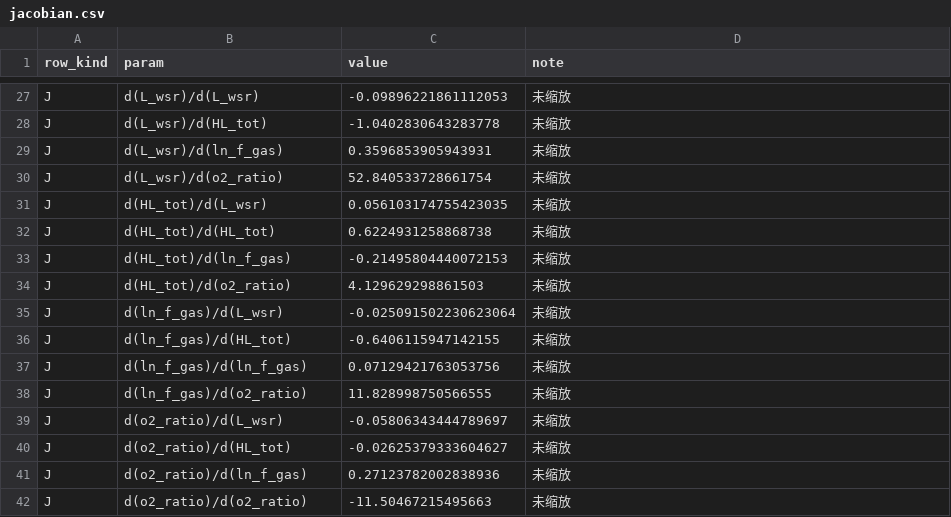
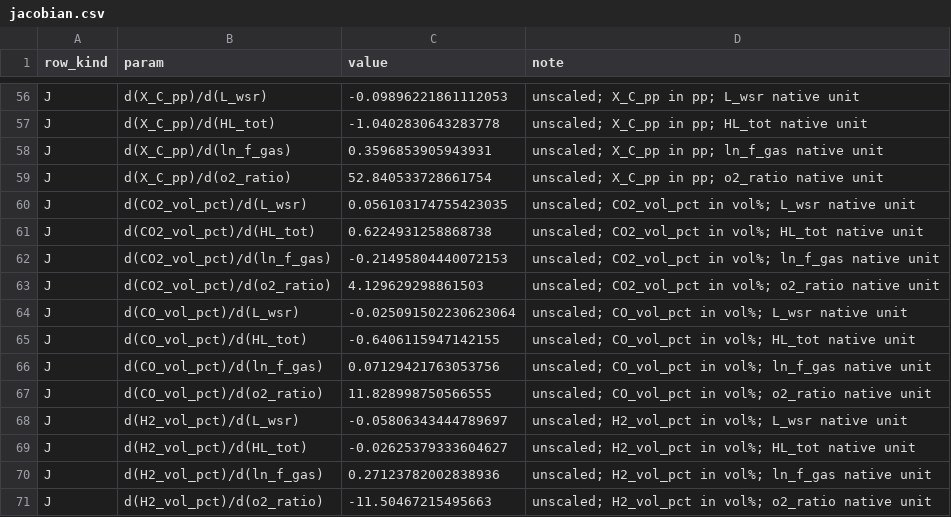
Before and after one commit to dachou5224/gasifier-1d-kinetics, a CSV file: outputs/diagnostics/round-p1.12a-20261106/jacobian.csv, drawn as a sheet; only a part is shown, gaps mark what is left out; addresses are those after the commit; the diff covers the shown part only; the diff names each change by its address in the sheet, - before the commit and + after, or states it on an @@ line.

```diff
--- a/outputs/diagnostics/round-p1.12a-20261106/jacobian.csv
+++ b/outputs/diagnostics/round-p1.12a-20261106/jacobian.csv
-B56 (param): d(L_wsr)/d(L_wsr)
+B56 (param): d(X_C_pp)/d(L_wsr)
-D56 (note): 未缩放
+D56 (note): unscaled; X_C_pp in pp; L_wsr native unit
-B57 (param): d(L_wsr)/d(HL_tot)
+B57 (param): d(X_C_pp)/d(HL_tot)
-D57 (note): 未缩放
+D57 (note): unscaled; X_C_pp in pp; HL_tot native unit
-B58 (param): d(L_wsr)/d(ln_f_gas)
+B58 (param): d(X_C_pp)/d(ln_f_gas)
-D58 (note): 未缩放
+D58 (note): unscaled; X_C_pp in pp; ln_f_gas native unit
-B59 (param): d(L_wsr)/d(o2_ratio)
+B59 (param): d(X_C_pp)/d(o2_ratio)
-D59 (note): 未缩放
+D59 (note): unscaled; X_C_pp in pp; o2_ratio native unit
-B60 (param): d(HL_tot)/d(L_wsr)
+B60 (param): d(CO2_vol_pct)/d(L_wsr)
-D60 (note): 未缩放
+D60 (note): unscaled; CO2_vol_pct in vol%; L_wsr native unit
-B61 (param): d(HL_tot)/d(HL_tot)
+B61 (param): d(CO2_vol_pct)/d(HL_tot)
-D61 (note): 未缩放
+D61 (note): unscaled; CO2_vol_pct in vol%; HL_tot native unit
-B62 (param): d(HL_tot)/d(ln_f_gas)
+B62 (param): d(CO2_vol_pct)/d(ln_f_gas)
-D62 (note): 未缩放
+D62 (note): unscaled; CO2_vol_pct in vol%; ln_f_gas native unit
-B63 (param): d(HL_tot)/d(o2_ratio)
+B63 (param): d(CO2_vol_pct)/d(o2_ratio)
-D63 (note): 未缩放
+D63 (note): unscaled; CO2_vol_pct in vol%; o2_ratio native unit
-B64 (param): d(ln_f_gas)/d(L_wsr)
+B64 (param): d(CO_vol_pct)/d(L_wsr)
-D64 (note): 未缩放
+D64 (note): unscaled; CO_vol_pct in vol%; L_wsr native unit
-B65 (param): d(ln_f_gas)/d(HL_tot)
+B65 (param): d(CO_vol_pct)/d(HL_tot)
-D65 (note): 未缩放
+D65 (note): unscaled; CO_vol_pct in vol%; HL_tot native unit
-B66 (param): d(ln_f_gas)/d(ln_f_gas)
+B66 (param): d(CO_vol_pct)/d(ln_f_gas)
-D66 (note): 未缩放
+D66 (note): unscaled; CO_vol_pct in vol%; ln_f_gas native unit
-B67 (param): d(ln_f_gas)/d(o2_ratio)
+B67 (param): d(CO_vol_pct)/d(o2_ratio)
-D67 (note): 未缩放
+D67 (note): unscaled; CO_vol_pct in vol%; o2_ratio native unit
-B68 (param): d(o2_ratio)/d(L_wsr)
+B68 (param): d(H2_vol_pct)/d(L_wsr)
-D68 (note): 未缩放
+D68 (note): unscaled; H2_vol_pct in vol%; L_wsr native unit
-B69 (param): d(o2_ratio)/d(HL_tot)
+B69 (param): d(H2_vol_pct)/d(HL_tot)
-D69 (note): 未缩放
+D69 (note): unscaled; H2_vol_pct in vol%; HL_tot native unit
-B70 (param): d(o2_ratio)/d(ln_f_gas)
+B70 (param): d(H2_vol_pct)/d(ln_f_gas)
-D70 (note): 未缩放
+D70 (note): unscaled; H2_vol_pct in vol%; ln_f_gas native unit
-B71 (param): d(o2_ratio)/d(o2_ratio)
+B71 (param): d(H2_vol_pct)/d(o2_ratio)
-D71 (note): 未缩放
+D71 (note): unscaled; H2_vol_pct in vol%; o2_ratio native unit
```
Also changed, not shown: 29 added rows and 47 edited cells elsewhere in this file, 9 other files.
